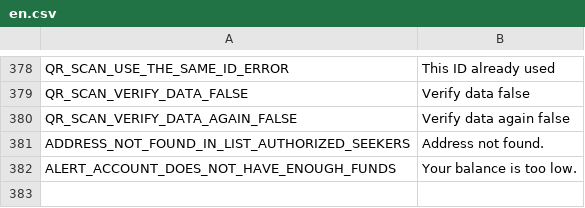
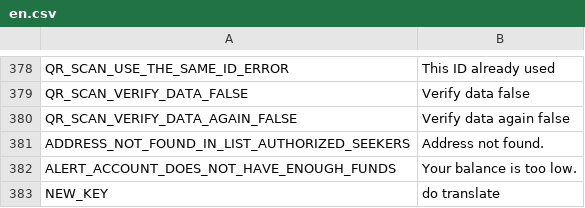
Before and after one commit to CentivaHealth/centiva-translations, a CSV file: en.csv, drawn as a sheet; only a part is shown, gaps mark what is left out; the diff names each change by its address in the sheet, - before the commit and + after, or states it on an @@ line.

Commit message:
en.csv edited online with Bitbucket

```diff
--- a/en.csv
+++ b/en.csv
+row 383: NEW_KEY | do translate
```
